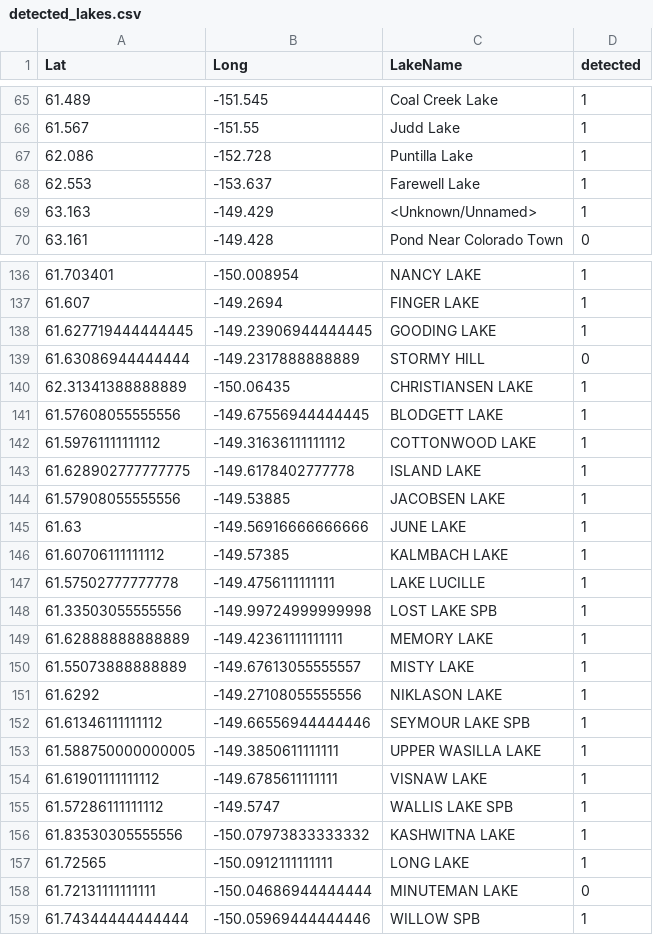
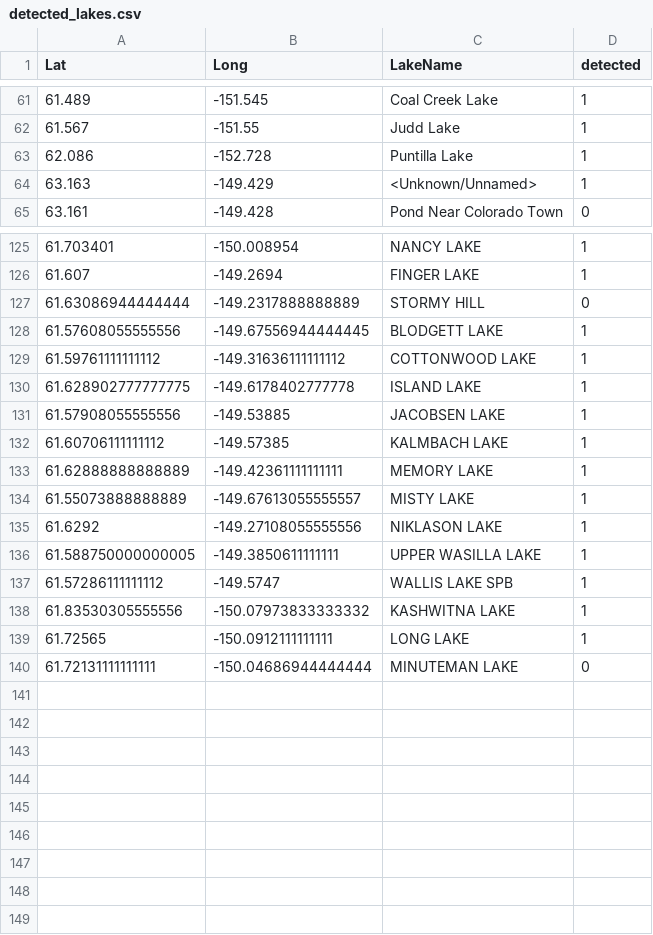
Before and after one commit to kaiverson/FloatplaneLandabilityProblem, a CSV file: detected_lakes.csv, drawn as a sheet; only a part is shown, gaps mark what is left out; the diff covers the shown part only.

```diff
--- a/detected_lakes.csv
+++ b/detected_lakes.csv
@@ -67,3 +63,2 @@ Lat,Long,LakeName,detected
 62.086,-152.728,Puntilla Lake,1
-62.553,-153.637,Farewell Lake,1
 63.163,-149.429,<Unknown/Unnamed>,1
@@ -137,5 +126,3 @@ Lat,Long,LakeName,detected
 61.607,-149.2694,FINGER LAKE,1
-61.627719444444445,-149.23906944444445,GOODING LAKE,1
 61.63086944444444,-149.2317888888889,STORMY HILL,0
-62.31341388888889,-150.06435,CHRISTIANSEN LAKE,1
 61.57608055555556,-149.67556944444445,BLODGETT LAKE,1
@@ -144,6 +131,3 @@ Lat,Long,LakeName,detected
 61.57908055555556,-149.53885,JACOBSEN LAKE,1
-61.63,-149.56916666666666,JUNE LAKE,1
 61.60706111111112,-149.57385,KALMBACH LAKE,1
-61.57502777777778,-149.4756111111111,LAKE LUCILLE,1
-61.33503055555556,-149.99724999999998,LOST LAKE SPB,1
 61.62888888888889,-149.42361111111111,MEMORY LAKE,1
@@ -151,5 +135,3 @@ Lat,Long,LakeName,detected
 61.6292,-149.27108055555556,NIKLASON LAKE,1
-61.61346111111112,-149.66556944444446,SEYMOUR LAKE SPB,1
 61.588750000000005,-149.3850611111111,UPPER WASILLA LAKE,1
-61.61901111111112,-149.6785611111111,VISNAW LAKE,1
 61.57286111111112,-149.5747,WALLIS LAKE SPB,1
@@ -158,2 +140 @@ Lat,Long,LakeName,detected
 61.72131111111111,-150.04686944444444,MINUTEMAN LAKE,0
-61.74344444444444,-150.05969444444446,WILLOW SPB,1
```
Also changed, not shown: 1 added row and 11 removed rows elsewhere in this file, flight_data/cleaned.csv, 4 other files.
